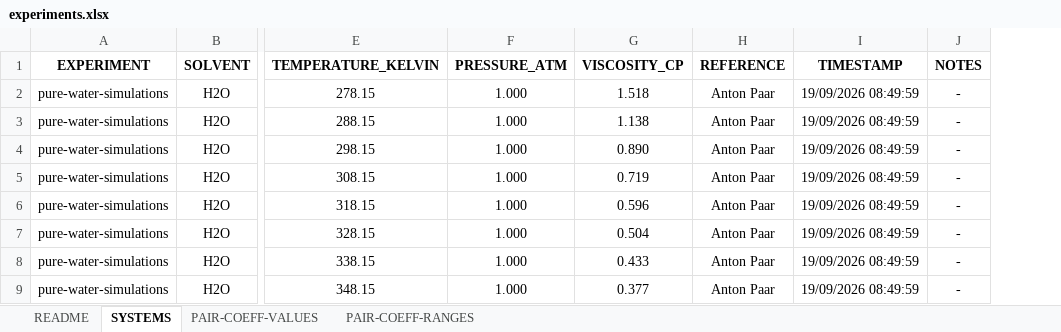
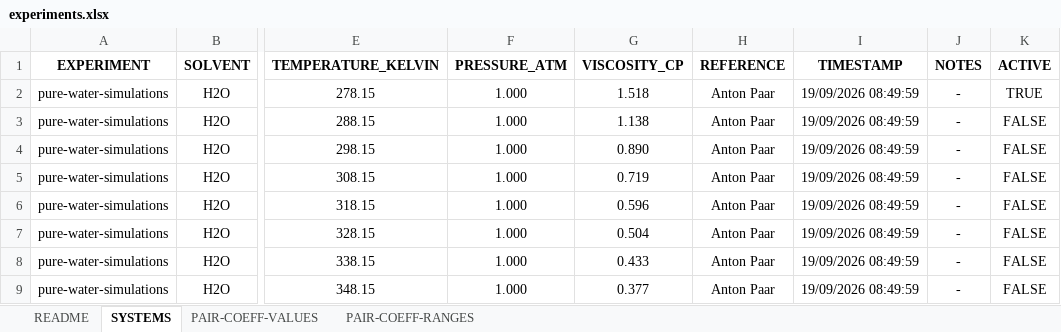
Before and after one commit to nupeg/MD_FIT_PAIR_COEFFS_VISCOSITY, an Excel workbook: data/experiments.xlsx, sheet SYSTEMS, drawn as a sheet; only a part is shown, gaps mark what is left out; values as stored, in another font and other column widths than the file's, no borders; the diff names each change by its address in the sheet, - before the commit and + after, or states it on an @@ line.

```diff
--- a/data/experiments.xlsx (sheet SYSTEMS)
+++ b/data/experiments.xlsx (sheet SYSTEMS)
+column K (ACTIVE), rows 2-9: TRUE | FALSE | FALSE | FALSE | FALSE | FALSE | FALSE | FALSE
```
Also changed, not shown: 10 other files.
